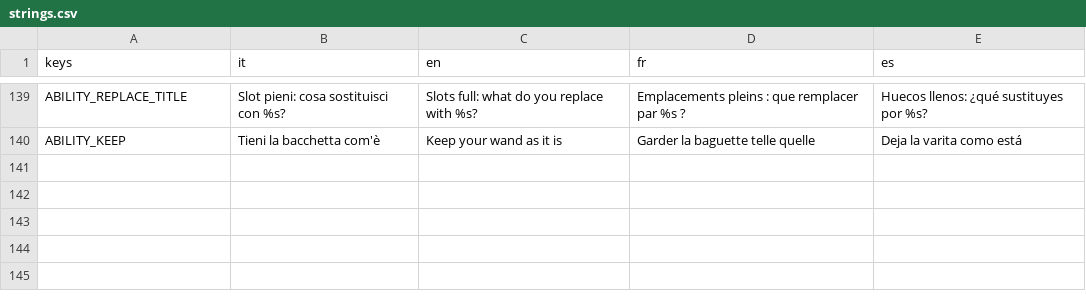
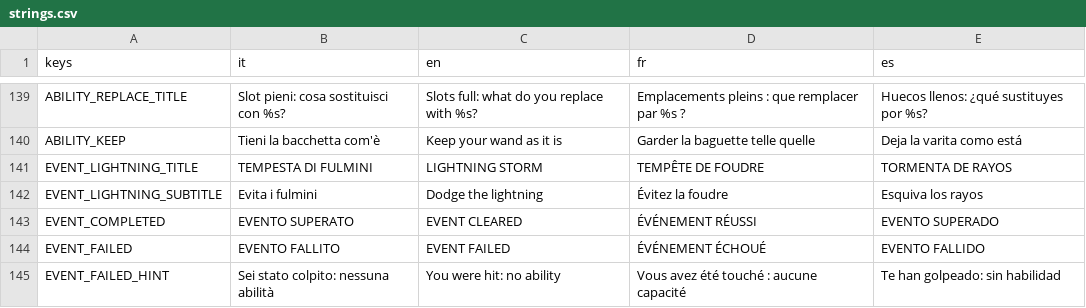
Before and after one commit to danieleadelfio/Wanderloot, a CSV file: data/i18n/strings.csv, drawn as a sheet; only a part is shown, gaps mark what is left out; the diff names each change by its address in the sheet, - before the commit and + after, or states it on an @@ line.

```diff
--- a/data/i18n/strings.csv
+++ b/data/i18n/strings.csv
+row 141: EVENT_LIGHTNING_TITLE | TEMPESTA DI FULMINI | LIGHTNING STORM | TEMPÊTE DE FOUDRE | TORMENTA DE RAYOS
+row 142: EVENT_LIGHTNING_SUBTITLE | Evita i fulmini | Dodge the lightning | Évitez la foudre | Esquiva los rayos
+row 143: EVENT_COMPLETED | EVENTO SUPERATO | EVENT CLEARED | ÉVÉNEMENT RÉUSSI | EVENTO SUPERADO
+row 144: EVENT_FAILED | EVENTO FALLITO | EVENT FAILED | ÉVÉNEMENT ÉCHOUÉ | EVENTO FALLIDO
+row 145: EVENT_FAILED_HINT | Sei stato colpito: nessuna abilità | You were hit: no ability | Vous avez été touché : aucune capacité | Te han golpeado: sin habilidad
```
Also changed, not shown: 21 other files.
